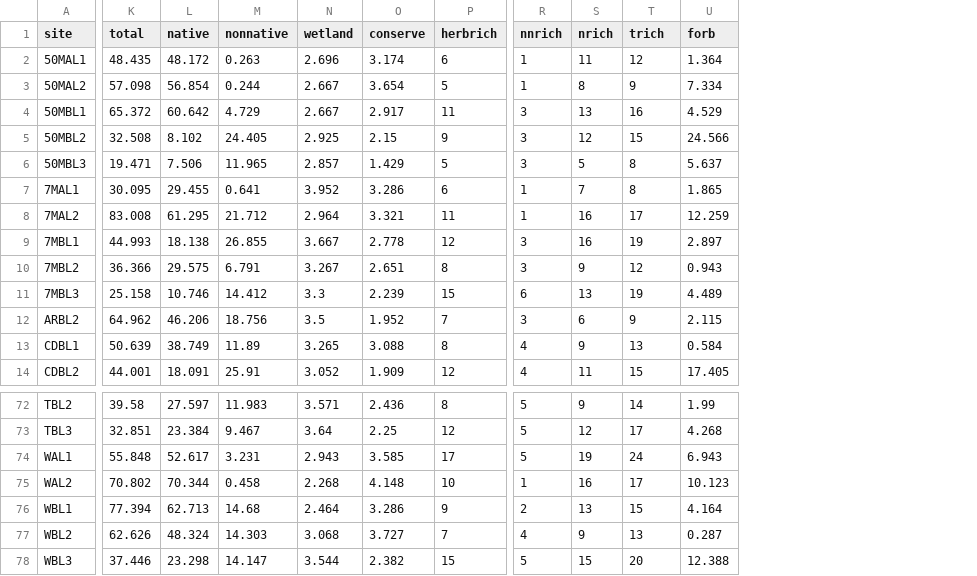
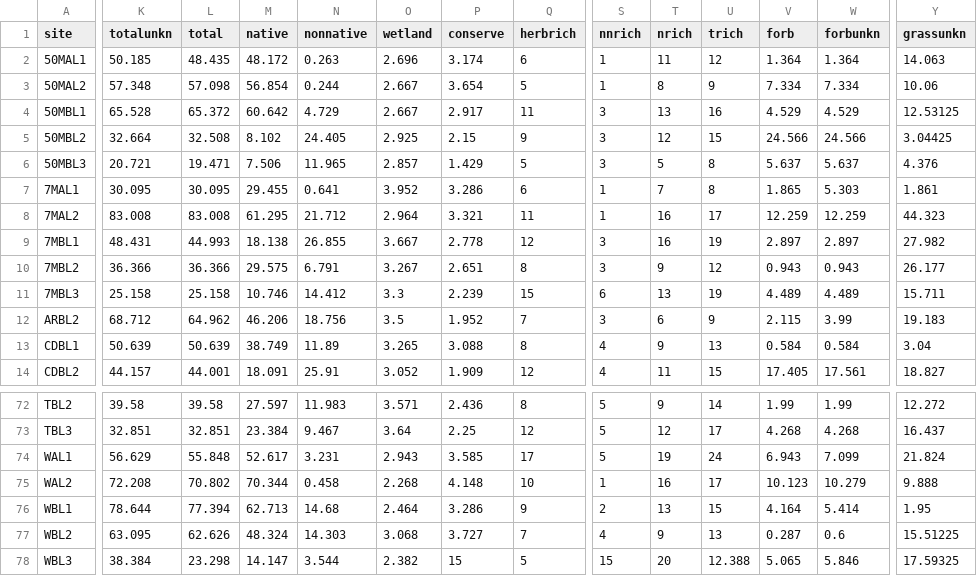
Before and after one commit to sear2701/glen.cyn.ecosystem, a CSV file: data/cover.site.ecosystem.shrub.combined.csv, drawn as a sheet; only a part is shown, gaps mark what is left out; addresses are those after the commit; the diff covers the shown part only; the diff names each change by its address in the sheet, - before the commit and + after, or states it on an @@ line.

```diff
--- a/data/cover.site.ecosystem.shrub.combined.csv
+++ b/data/cover.site.ecosystem.shrub.combined.csv
+column K (totalunkn), rows 2-14: 50.185 | 57.348 | 65.528 | 32.664 | 20.721 | 30.095 | 83.008 | 48.431 | 36.366 | 25.158 | 68.712 | 50.639 | 44.157; rows 72-78: 39.58 | 32.851 | 56.629 | 72.208 | 78.644 | 63.095 | 38.384
+column W (forbunkn), rows 2-14: 1.364 | 7.334 | 4.529 | 24.566 | 5.637 | 5.303 | 12.259 | 2.897 | 0.943 | 4.489 | 3.99 | 0.584 | 17.561; rows 72-78: 1.99 | 4.268 | 7.099 | 10.279 | 5.414 | 0.6 | 5.846
+column Y (grassunkn), rows 2-14: 14.063 | 10.06 | 12.53125 | 3.04425 | 4.376 | 1.861 | 44.323 | 27.982 | 26.177 | 15.711 | 19.183 | 3.04 | 18.827; rows 72-78: 12.272 | 16.437 | 21.824 | 9.888 | 1.95 | 15.51225 | 17.59325
-L78 (total): 37.446
+L78 (total): 23.298
-M78 (native): 23.298
+M78 (native): 14.147
-N78 (nonnative): 14.147
+N78 (nonnative): 3.544
-O78 (wetland): 3.544
+O78 (wetland): 2.382
-P78 (conserve): 2.382
+P78 (conserve): 15
-Q78 (herbrich): 15
+Q78 (herbrich): 5
-S78 (nnrich): 5
+S78 (nnrich): 15
-T78 (nrich): 15
+T78 (nrich): 20
-U78 (trich): 20
+U78 (trich): 12.388
-V78 (forb): 12.388
+V78 (forb): 5.065
```
Also changed, not shown: 7 edited cells elsewhere in this file, ageclassn_overall_tests.csv, ageclassn_posthoc_native.csv, 11 other files.
